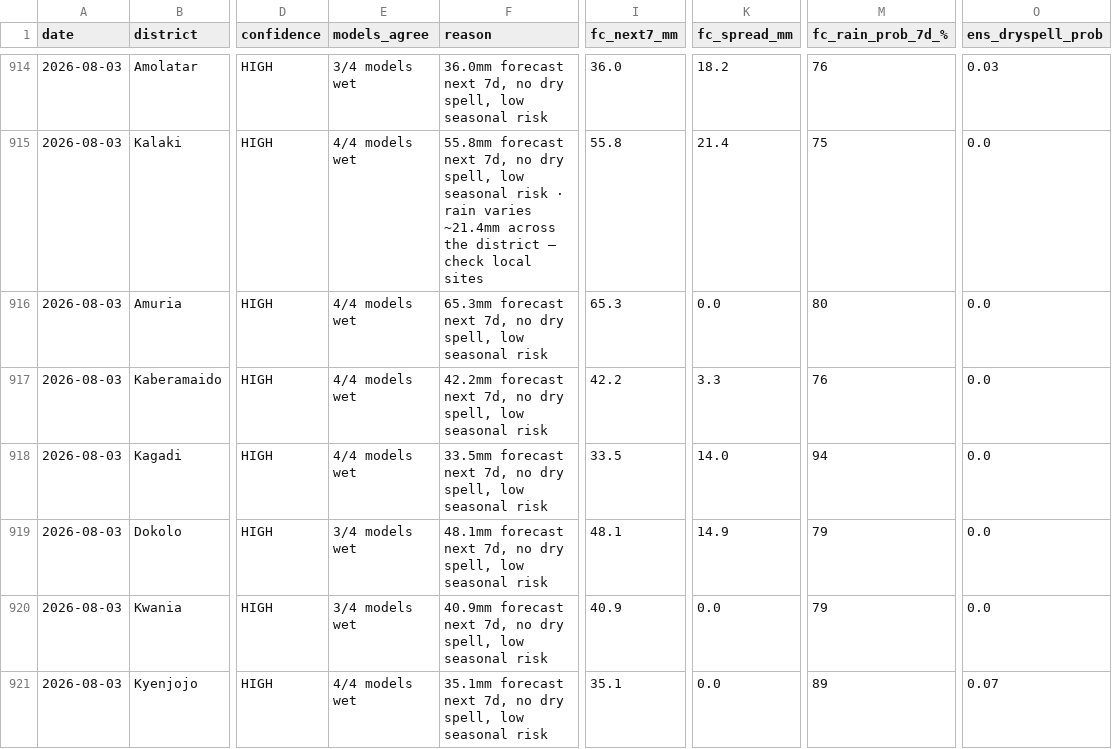
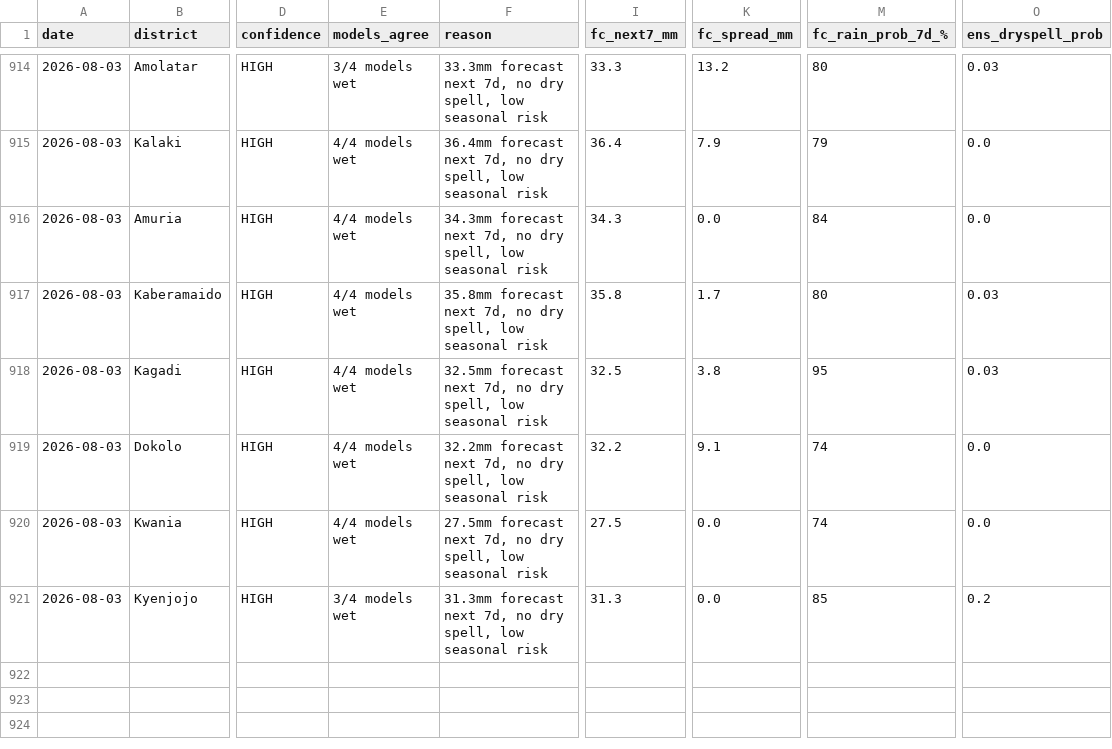
Before and after one commit to quinn-Uganda/planting-monitor, a CSV file: planting_monitor_out/history.csv, drawn as a sheet; only a part is shown, gaps mark what is left out; the diff covers the shown part only; the diff names each change by its address in the sheet, - before the commit and + after, or states it on an @@ line.

```diff
--- a/planting_monitor_out/history.csv
+++ b/planting_monitor_out/history.csv
-F914 (reason): 36.0mm forecast next…
+F914 (reason): 33.3mm forecast next…
-I914 (fc_next7_mm): 36.0
+I914 (fc_next7_mm): 33.3
-K914 (fc_spread_mm): 18.2
+K914 (fc_spread_mm): 13.2
-M914 (fc_rain_prob_7d_%): 76
+M914 (fc_rain_prob_7d_%): 80
-F915 (reason): 55.8mm forecast next 7d, no dry spell, low seasonal risk · rain varies ~21.4mm across the district — check local sites
+F915 (reason): 36.4mm forecast next 7d, no dry spell, low seasonal risk
-I915 (fc_next7_mm): 55.8
+I915 (fc_next7_mm): 36.4
-K915 (fc_spread_mm): 21.4
+K915 (fc_spread_mm): 7.9
-M915 (fc_rain_prob_7d_%): 75
+M915 (fc_rain_prob_7d_%): 79
-F916 (reason): 65.3mm forecast next…
+F916 (reason): 34.3mm forecast next…
-I916 (fc_next7_mm): 65.3
+I916 (fc_next7_mm): 34.3
-M916 (fc_rain_prob_7d_%): 80
+M916 (fc_rain_prob_7d_%): 84
-F917 (reason): 42.2mm forecast next…
+F917 (reason): 35.8mm forecast next…
-I917 (fc_next7_mm): 42.2
+I917 (fc_next7_mm): 35.8
-K917 (fc_spread_mm): 3.3
+K917 (fc_spread_mm): 1.7
-M917 (fc_rain_prob_7d_%): 76
+M917 (fc_rain_prob_7d_%): 80
-O917:O918 (ens_dryspell_prob): 0.0
+O917:O918 (ens_dryspell_prob): 0.03
-F918 (reason): 33.5mm forecast next…
+F918 (reason): 32.5mm forecast next…
-I918 (fc_next7_mm): 33.5
+I918 (fc_next7_mm): 32.5
-K918 (fc_spread_mm): 14.0
+K918 (fc_spread_mm): 3.8
-M918 (fc_rain_prob_7d_%): 94
+M918 (fc_rain_prob_7d_%): 95
-E919:E920 (models_agree): 3/4 models wet
+E919:E920 (models_agree): 4/4 models wet
-F919 (reason): 48.1mm forecast next…
+F919 (reason): 32.2mm forecast next…
-I919 (fc_next7_mm): 48.1
+I919 (fc_next7_mm): 32.2
-K919 (fc_spread_mm): 14.9
+K919 (fc_spread_mm): 9.1
-M919:M920 (fc_rain_prob_7d_%): 79
+M919:M920 (fc_rain_prob_7d_%): 74
-F920 (reason): 40.9mm forecast next…
+F920 (reason): 27.5mm forecast next…
-I920 (fc_next7_mm): 40.9
+I920 (fc_next7_mm): 27.5
-E921 (models_agree): 4/4 models wet
+E921 (models_agree): 3/4 models wet
-F921 (reason): 35.1mm forecast next…
+F921 (reason): 31.3mm forecast next…
-I921 (fc_next7_mm): 35.1
+I921 (fc_next7_mm): 31.3
-M921 (fc_rain_prob_7d_%): 89
+M921 (fc_rain_prob_7d_%): 85
-O921 (ens_dryspell_prob): 0.07
+O921 (ens_dryspell_prob): 0.2
```
Also changed, not shown: 63 edited cells elsewhere in this file, planting_monitor_out/status_today.csv, 4 other files.
